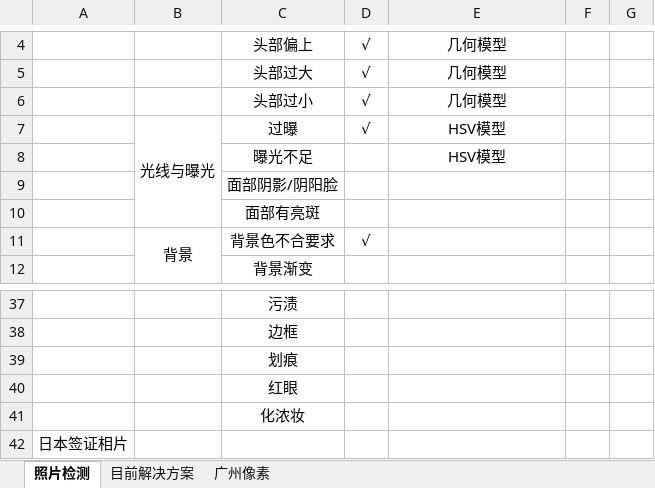
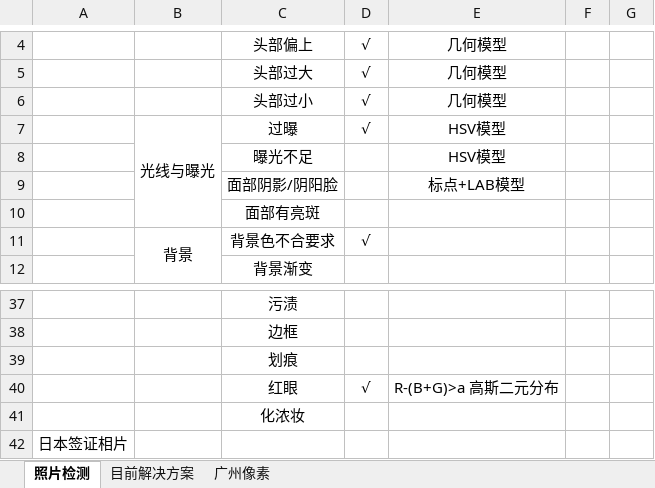
Before and after one commit to bio-punk/PhotoCheck, an Excel workbook: 人脸任务.xlsx, sheet 照片检测, drawn as a sheet; only a part is shown, gaps mark what is left out; values as stored, in another font and other column widths than the file's, no borders; the diff names each change by its address in the sheet, - before the commit and + after, or states it on an @@ line.

```diff
--- a/人脸任务.xlsx (sheet 照片检测)
+++ b/人脸任务.xlsx (sheet 照片检测)
-E9: (empty)
+E9: 标点+LAB模型
-D40: (empty)
+D40: √
-E40: (empty)
+E40: R-(B+G)>a 高斯二元分布
```
Also changed, not shown: sheet 目前解决方案.
